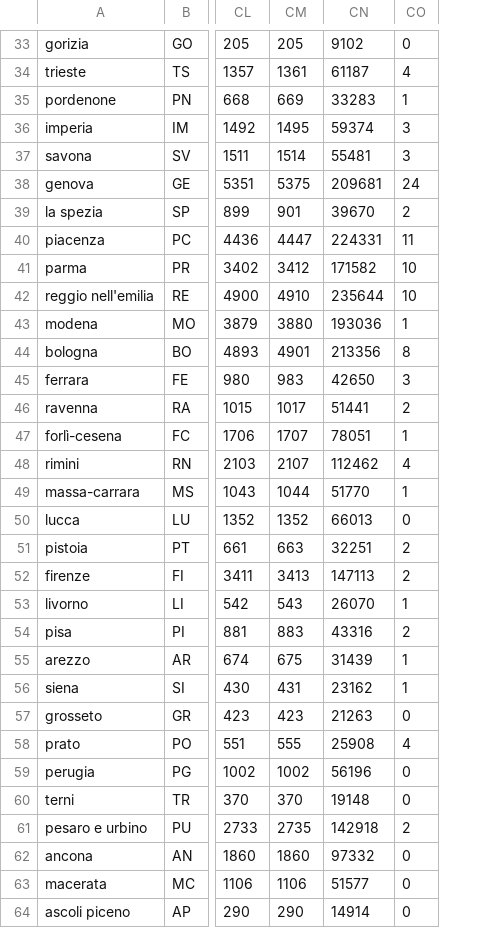
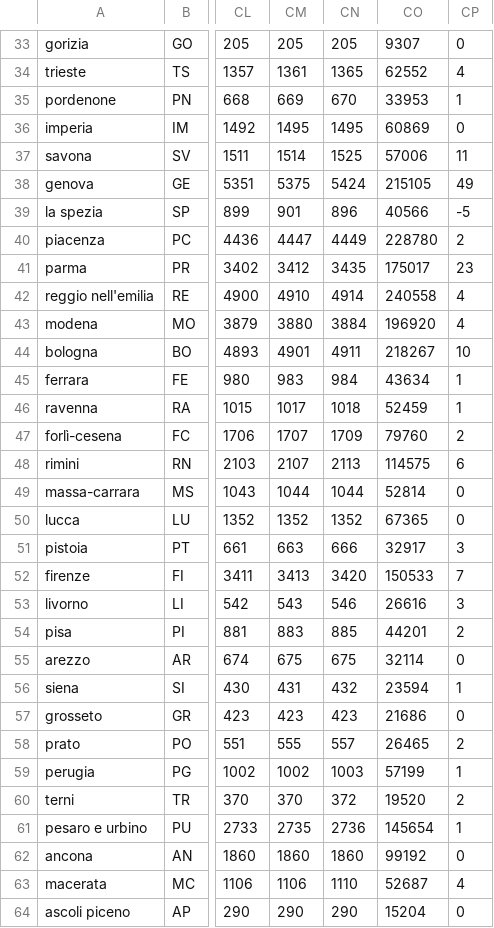
Before and after one commit to ggbioing/covid-19, a CSV file: csv/andamento_province.csv, drawn as a sheet; only a part is shown, gaps mark what is left out; removed rows and columns are numbered as before the commit, all else as after; the diff covers the shown part only; the diff names each change by its address in the sheet, - before the commit and + after, or states it on an @@ line.

```diff
--- a/csv/andamento_province.csv
+++ b/csv/andamento_province.csv
-column CN, rows 33-64: 9102 | 61187 | 33283 | 59374 | 55481 | 209681 | 39670 | 224331 | 171582 | 235644 | 193036 | 213356 | 42650 | 51441 | 78051 | 112462 | 51770 | 66013 | 32251 | 147113 | 26070 | 43316 | 31439 | 23162 | 21263 | 25908 | 56196 | 19148 | 142918 | 97332 | 51577 | 14914
+column CN, rows 33-64: 205 | 1365 | 670 | 1495 | 1525 | 5424 | 896 | 4449 | 3435 | 4914 | 3884 | 4911 | 984 | 1018 | 1709 | 2113 | 1044 | 1352 | 666 | 3420 | 546 | 885 | 675 | 432 | 423 | 557 | 1003 | 372 | 2736 | 1860 | 1110 | 290
+column CO, rows 33-64: 9307 | 62552 | 33953 | 60869 | 57006 | 215105 | 40566 | 228780 | 175017 | 240558 | 196920 | 218267 | 43634 | 52459 | 79760 | 114575 | 52814 | 67365 | 32917 | 150533 | 26616 | 44201 | 32114 | 23594 | 21686 | 26465 | 57199 | 19520 | 145654 | 99192 | 52687 | 15204
-CP36: 3
+CP36: 0
-CP37: 3
+CP37: 11
-CP38: 24
+CP38: 49
-CP39: 2
+CP39: -5
-CP40: 11
+CP40: 2
-CP41: 10
+CP41: 23
-CP42: 10
+CP42: 4
-CP43: 1
+CP43: 4
-CP44: 8
+CP44: 10
-CP45: 3
+CP45: 1
-CP46: 2
+CP46: 1
-CP47: 1
+CP47: 2
-CP48: 4
+CP48: 6
-CP49: 1
+CP49: 0
-CP51: 2
+CP51: 3
-CP52: 2
+CP52: 7
-CP53: 1
+CP53: 3
-CP55: 1
+CP55: 0
-CP58: 4
+CP58: 2
-CP59: 0
+CP59: 1
-CP60: 0
+CP60: 2
-CP61: 2
+CP61: 1
-CP63: 0
+CP63: 4
```
Also changed, not shown: 49 edited cells elsewhere in this file, 1 other file.
